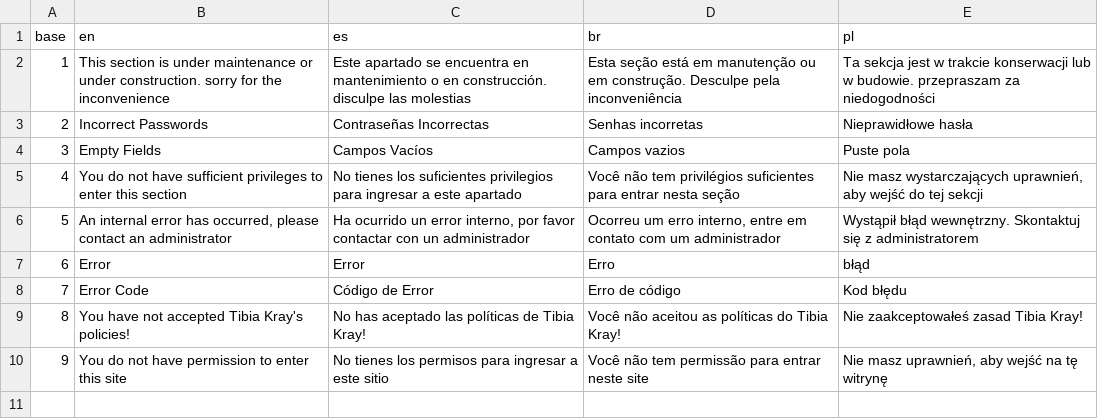
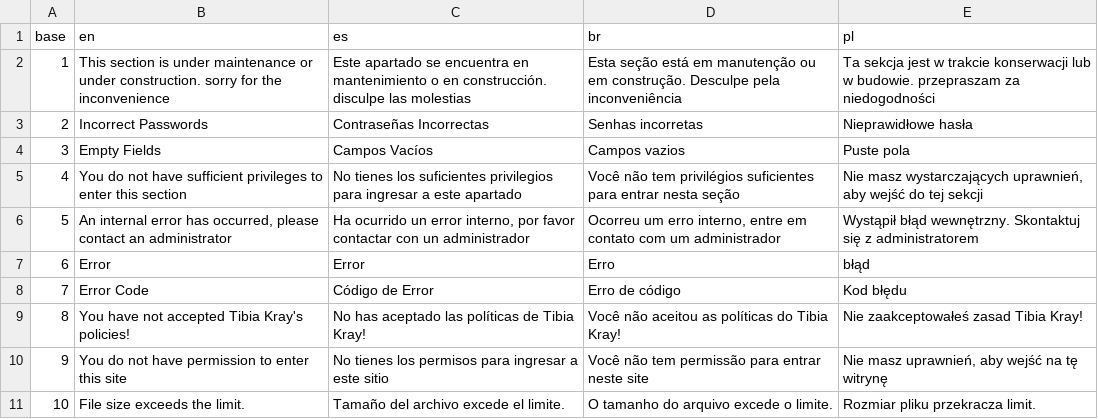
Before and after one commit to Mau005/TibiaKray, a CSV file: data/errorServer.csv, drawn as a sheet; the diff names each change by its address in the sheet, - before the commit and + after, or states it on an @@ line.

```diff
--- a/data/errorServer.csv
+++ b/data/errorServer.csv
+row 11: 10 | File size exceeds the limit. | Tamaño del archivo excede el limite. | O tamanho do arquivo excede o limite. | Rozmiar pliku przekracza limit.
```
Also changed, not shown: 9 other files.
